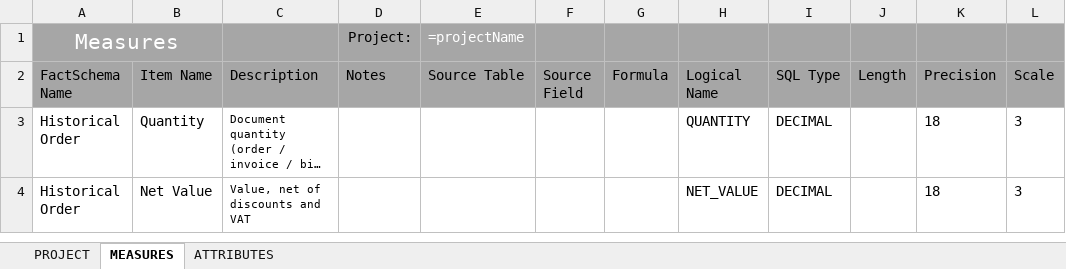
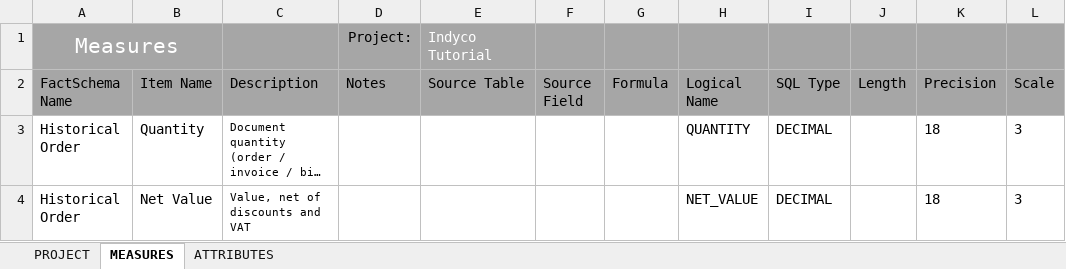
Before and after one commit to big-unibo/LLM4BI, an Excel workbook: resources/input/indyco_export/TutorialIndyco.xlsx, sheet MEASURES, drawn as a sheet; only a part is shown; long unchanged cells end in …; values as stored, in another font and other column widths than the file's, no borders; formulas without a stored value are shown as written; conditional formats and table styles not drawn; the diff names each change by its address in the sheet, - before the commit and + after, or states it on an @@ line.

```diff
--- a/resources/input/indyco_export/TutorialIndyco.xlsx (sheet MEASURES)
+++ b/resources/input/indyco_export/TutorialIndyco.xlsx (sheet MEASURES)
-E1 (Source Table): =projectName
+E1 (Source Table): Indyco Tutorial
```
Also changed, not shown: sheet ATTRIBUTES, sheet PROJECT, hidden cells, charts or pictures, 9 other files.
